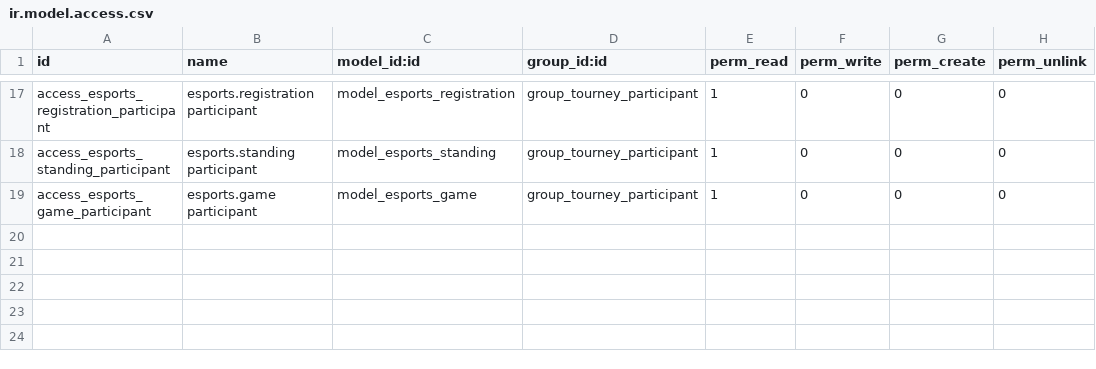
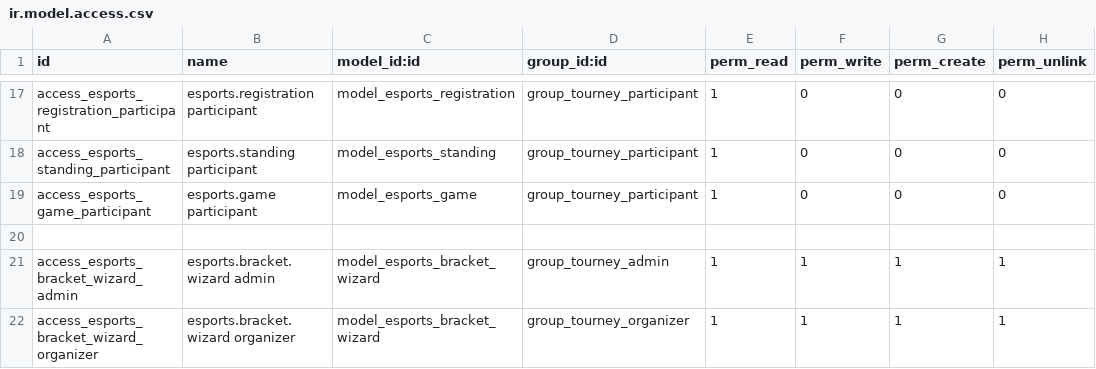
Before and after one commit to DavidOvMu23/NexusArena, a CSV file: volumesOdoo/addons/nexusarena/security/ir.model.access.csv, drawn as a sheet; only a part is shown, gaps mark what is left out.

Commit message:
ENTREGA PREVIA A LA FINAL
-Arreglo nombre del calendario
-Arreglo de un campo muerto que tenía en la partida y lo he interpretado para darle un uso
-PUNTO OPCIONAL: Wizard para generar automáticamente el cuadro de eliminatorias (bracket) a partir de
los participantes inscritos y confirmados

```diff
--- a/volumesOdoo/addons/nexusarena/security/ir.model.access.csv
+++ b/volumesOdoo/addons/nexusarena/security/ir.model.access.csv
@@ -19 +19,4 @@ access_esports_standing_participant,esports.standing participant,model_esports_s
 access_esports_game_participant,esports.game participant,model_esports_game,group_tourney_participant,1,0,0,0
+
+access_esports_bracket_wizard_admin,esports.bracket.wizard admin,model_esports_bracket_wizard,group_tourney_admin,1,1,1,1
+access_esports_bracket_wizard_organizer,esports.bracket.wizard organizer,model_esports_bracket_wizard,group_tourney_organizer,1,1,1,1
```
Also changed, not shown: 9 other files.
